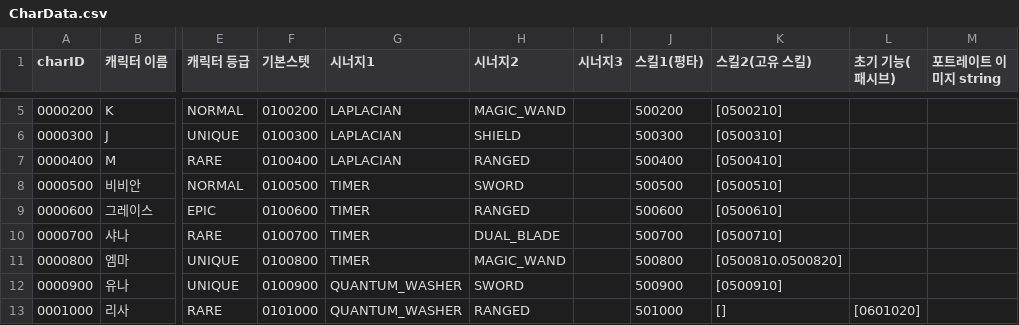
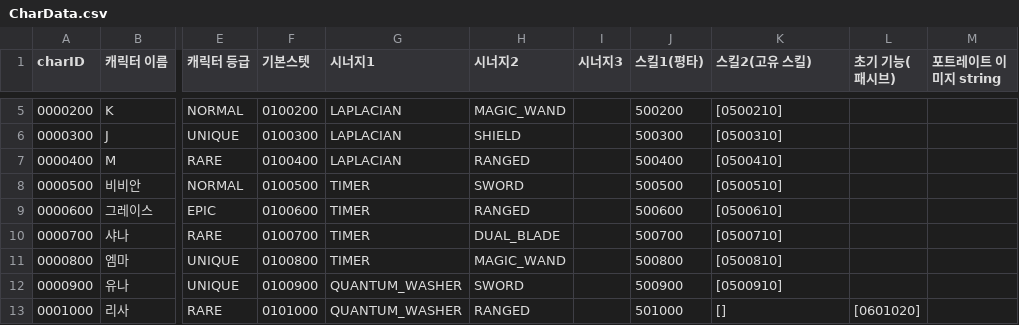
Before and after one commit to leejhee/DG_Project, a CSV file: DesireGame/Assets/Resources/CSV/CharData.csv, drawn as a sheet; only a part is shown, gaps mark what is left out; the diff names each change by its address in the sheet, - before the commit and + after, or states it on an @@ line.

```diff
--- a/DesireGame/Assets/Resources/CSV/CharData.csv
+++ b/DesireGame/Assets/Resources/CSV/CharData.csv
-K11 (스킬2(고유 스킬)): [0500810.0500820]
+K11 (스킬2(고유 스킬)): [0500810]
```
Also changed, not shown: 7 other files.
